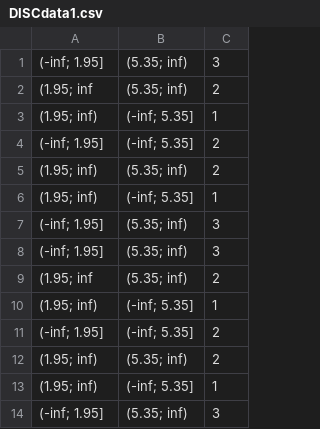
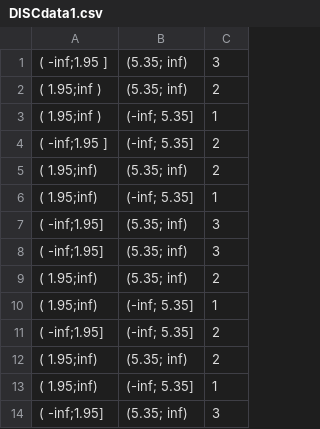
Before and after one commit to VanillaMile/ProjektWDeD, a CSV file: DISCdata1.csv, drawn as a sheet.

Commit message:
Fixed indentation and errors in final table

```diff
--- a/DISCdata1.csv
+++ b/DISCdata1.csv
@@ -1,14 +1,14 @@
-(-inf; 1.95],(5.35; inf),3
-(1.95; inf,(5.35; inf),2
-(1.95; inf),(-inf; 5.35],1
-(-inf; 1.95],(-inf; 5.35],2
-(1.95; inf),(5.35; inf),2
-(1.95; inf),(-inf; 5.35],1
-(-inf; 1.95],(5.35; inf),3
-(-inf; 1.95],(5.35; inf),3
-(1.95; inf,(5.35; inf),2
-(1.95; inf),(-inf; 5.35],1
-(-inf; 1.95],(-inf; 5.35],2
-(1.95; inf),(5.35; inf),2
-(1.95; inf),(-inf; 5.35],1
-(-inf; 1.95],(5.35; inf),3
+( -inf;1.95 ],(5.35; inf),3
+( 1.95;inf ),(5.35; inf),2
+( 1.95;inf ),(-inf; 5.35],1
+( -inf;1.95 ],(-inf; 5.35],2
+( 1.95;inf) ,(5.35; inf),2
+( 1.95;inf) ,(-inf; 5.35],1
+( -inf;1.95] ,(5.35; inf),3
+( -inf;1.95],(5.35; inf),3
+( 1.95;inf),(5.35; inf),2
+( 1.95;inf),(-inf; 5.35],1
+( -inf;1.95],(-inf; 5.35],2
+( 1.95;inf),(5.35; inf),2
+( 1.95;inf),(-inf; 5.35],1
+( -inf;1.95],(5.35; inf),3
```
Also changed, not shown: 2 other files.
